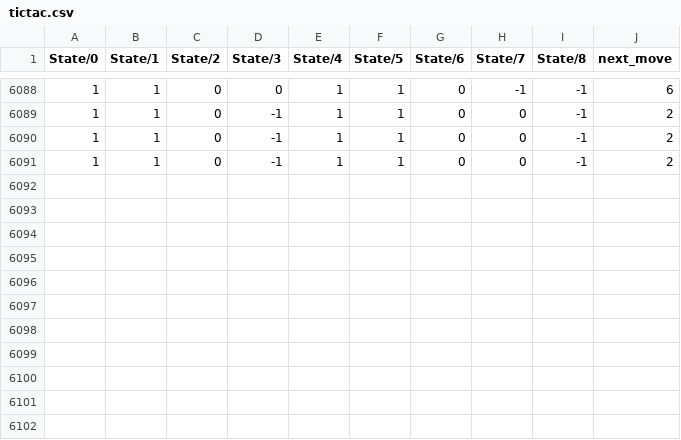
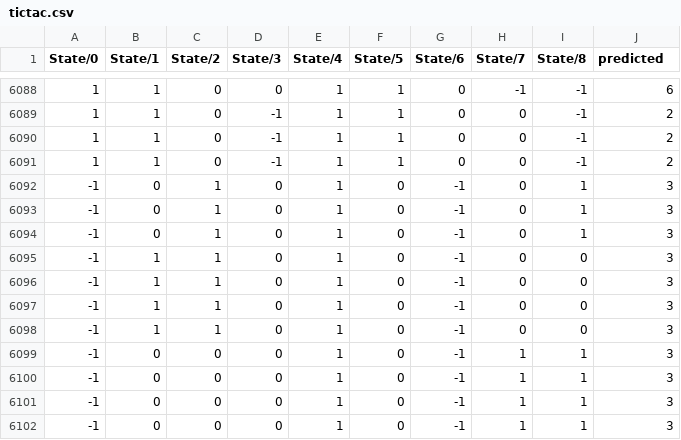
Before and after one commit to Coder-Dilip/tictactoe, a CSV file: tictac.csv, drawn as a sheet; only a part is shown, gaps mark what is left out; the diff names each change by its address in the sheet, - before the commit and + after, or states it on an @@ line.

Commit message:
added more example data

```diff
--- a/tictac.csv
+++ b/tictac.csv
-J1: next_move
+J1: predicted
+row 6092: -1 | 0 | 1 | 0 | 1 | 0 | -1 | 0 | 1 | 3
+row 6093: -1 | 0 | 1 | 0 | 1 | 0 | -1 | 0 | 1 | 3
+row 6094: -1 | 0 | 1 | 0 | 1 | 0 | -1 | 0 | 1 | 3
+row 6095: -1 | 1 | 1 | 0 | 1 | 0 | -1 | 0 | 0 | 3
+row 6096: -1 | 1 | 1 | 0 | 1 | 0 | -1 | 0 | 0 | 3
+row 6097: -1 | 1 | 1 | 0 | 1 | 0 | -1 | 0 | 0 | 3
+row 6098: -1 | 1 | 1 | 0 | 1 | 0 | -1 | 0 | 0 | 3
+row 6099: -1 | 0 | 0 | 0 | 1 | 0 | -1 | 1 | 1 | 3
+row 6100: -1 | 0 | 0 | 0 | 1 | 0 | -1 | 1 | 1 | 3
+row 6101: -1 | 0 | 0 | 0 | 1 | 0 | -1 | 1 | 1 | 3
+row 6102: -1 | 0 | 0 | 0 | 1 | 0 | -1 | 1 | 1 | 3
```
Also changed, not shown: 2 other files.
